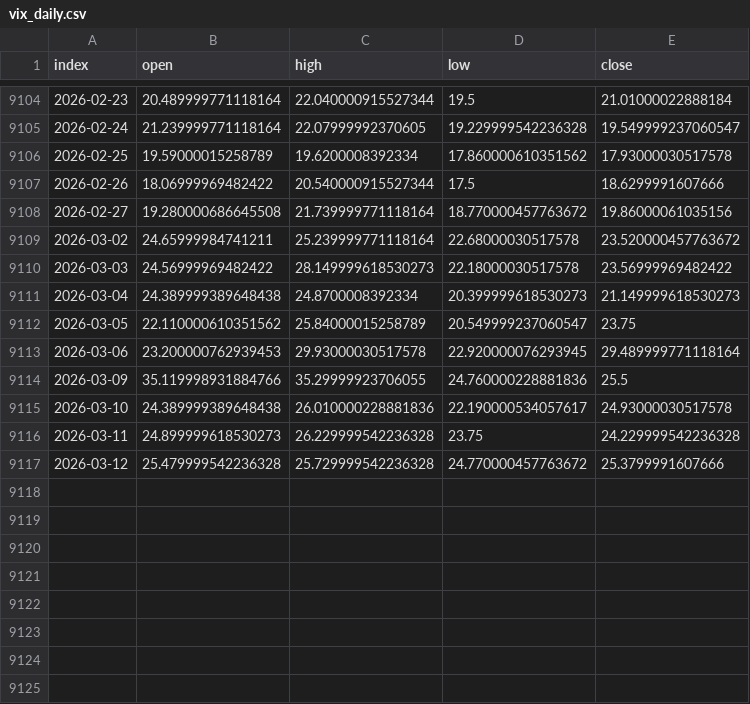
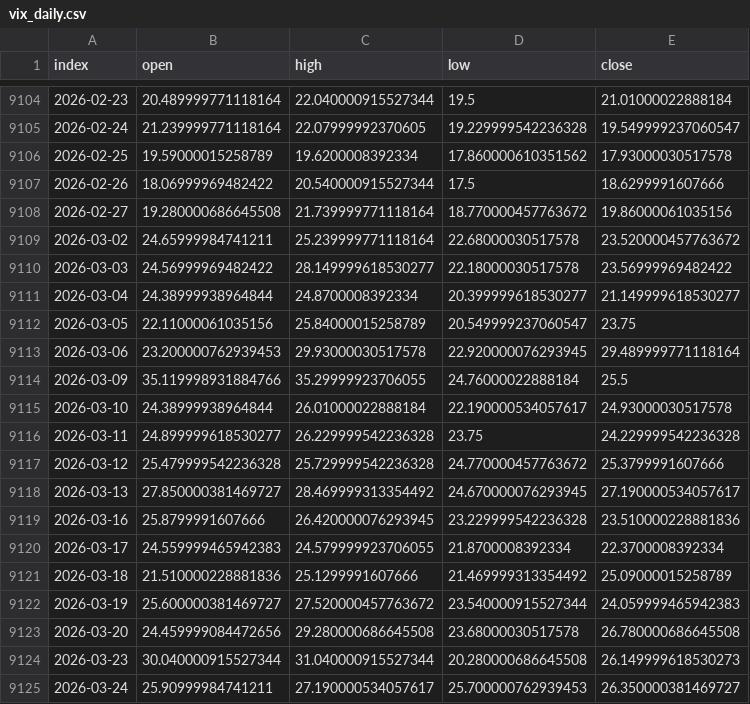
Before and after one commit to nickwilliamsdev/treetrader, a CSV file: hist_data/kaggle/vix_daily.csv, drawn as a sheet; only a part is shown, gaps mark what is left out.

```diff
--- a/hist_data/kaggle/vix_daily.csv
+++ b/hist_data/kaggle/vix_daily.csv
@@ -9109,9 +9109,17 @@ index,open,high,low,close
 2026-03-02,24.65999984741211,25.239999771118164,22.68000030517578,23.520000457763672
-2026-03-03,24.56999969482422,28.149999618530273,22.18000030517578,23.56999969482422
-2026-03-04,24.389999389648438,24.8700008392334,20.399999618530273,21.149999618530273
-2026-03-05,22.110000610351562,25.84000015258789,20.549999237060547,23.75
+2026-03-03,24.56999969482422,28.149999618530277,22.18000030517578,23.56999969482422
+2026-03-04,24.38999938964844,24.8700008392334,20.399999618530277,21.149999618530277
+2026-03-05,22.11000061035156,25.84000015258789,20.549999237060547,23.75
 2026-03-06,23.200000762939453,29.93000030517578,22.920000076293945,29.489999771118164
-2026-03-09,35.119998931884766,35.29999923706055,24.760000228881836,25.5
-2026-03-10,24.389999389648438,26.010000228881836,22.190000534057617,24.93000030517578
-2026-03-11,24.899999618530273,26.229999542236328,23.75,24.229999542236328
+2026-03-09,35.119998931884766,35.29999923706055,24.76000022888184,25.5
+2026-03-10,24.38999938964844,26.01000022888184,22.190000534057617,24.93000030517578
+2026-03-11,24.899999618530277,26.229999542236328,23.75,24.229999542236328
 2026-03-12,25.479999542236328,25.729999542236328,24.770000457763672,25.3799991607666
+2026-03-13,27.850000381469727,28.469999313354492,24.670000076293945,27.190000534057617
+2026-03-16,25.8799991607666,26.420000076293945,23.229999542236328,23.510000228881836
+2026-03-17,24.559999465942383,24.579999923706055,21.8700008392334,22.3700008392334
+2026-03-18,21.510000228881836,25.1299991607666,21.469999313354492,25.09000015258789
+2026-03-19,25.600000381469727,27.520000457763672,23.540000915527344,24.059999465942383
+2026-03-20,24.459999084472656,29.280000686645508,23.68000030517578,26.780000686645508
+2026-03-23,30.040000915527344,31.040000915527344,20.280000686645508,26.149999618530273
+2026-03-24,25.90999984741211,27.190000534057617,25.700000762939453,26.350000381469727
```
Also changed, not shown: 3 other files.
